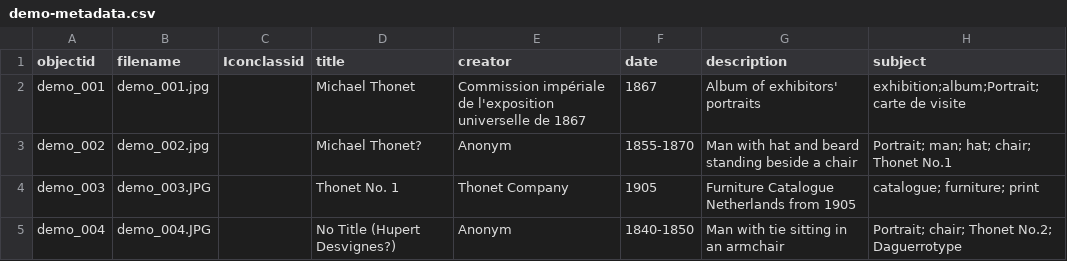
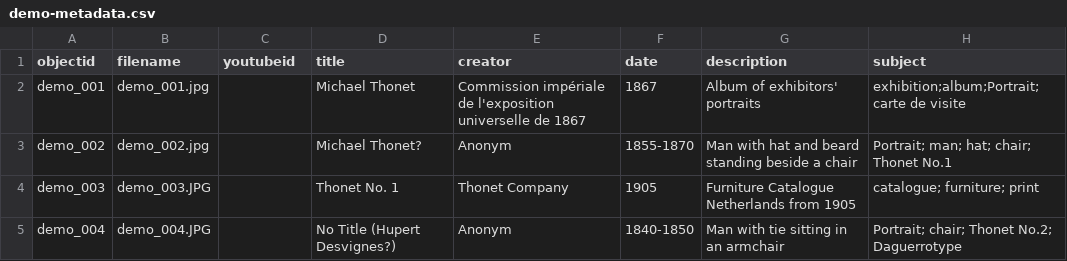
Before and after one commit to Fraukindermann/Mapping-Thonet, a CSV file: _data/demo-metadata.csv, drawn as a sheet; only a part is shown; the diff names each change by its address in the sheet, - before the commit and + after, or states it on an @@ line.

Commit message:
Update demo-metadata.csv

```diff
--- a/_data/demo-metadata.csv
+++ b/_data/demo-metadata.csv
-C1: Iconclassid
+C1: youtubeid
```
